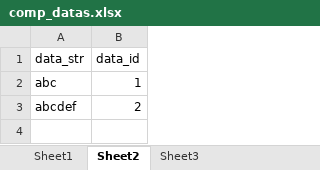
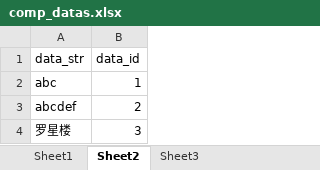
Before and after one commit to YongYuIT/Go-Stu, an Excel workbook: str_handle/comp_datas.xlsx, sheet Sheet2, drawn as a sheet; values as stored, in another font and other column widths than the file's, no borders; the diff names each change by its address in the sheet, - before the commit and + after, or states it on an @@ line.

```diff
--- a/str_handle/comp_datas.xlsx (sheet Sheet2)
+++ b/str_handle/comp_datas.xlsx (sheet Sheet2)
+row 4: 罗星楼 | 3
```
Also changed, not shown: sheet Sheet1, 2 other files.
